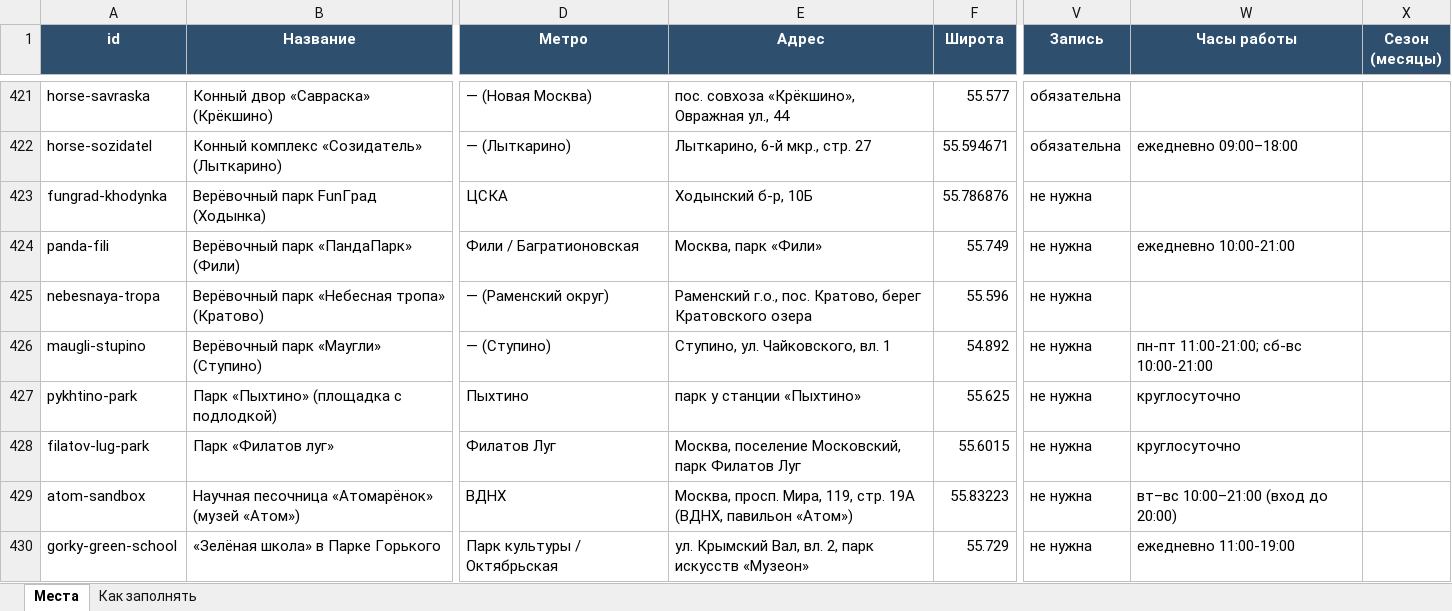
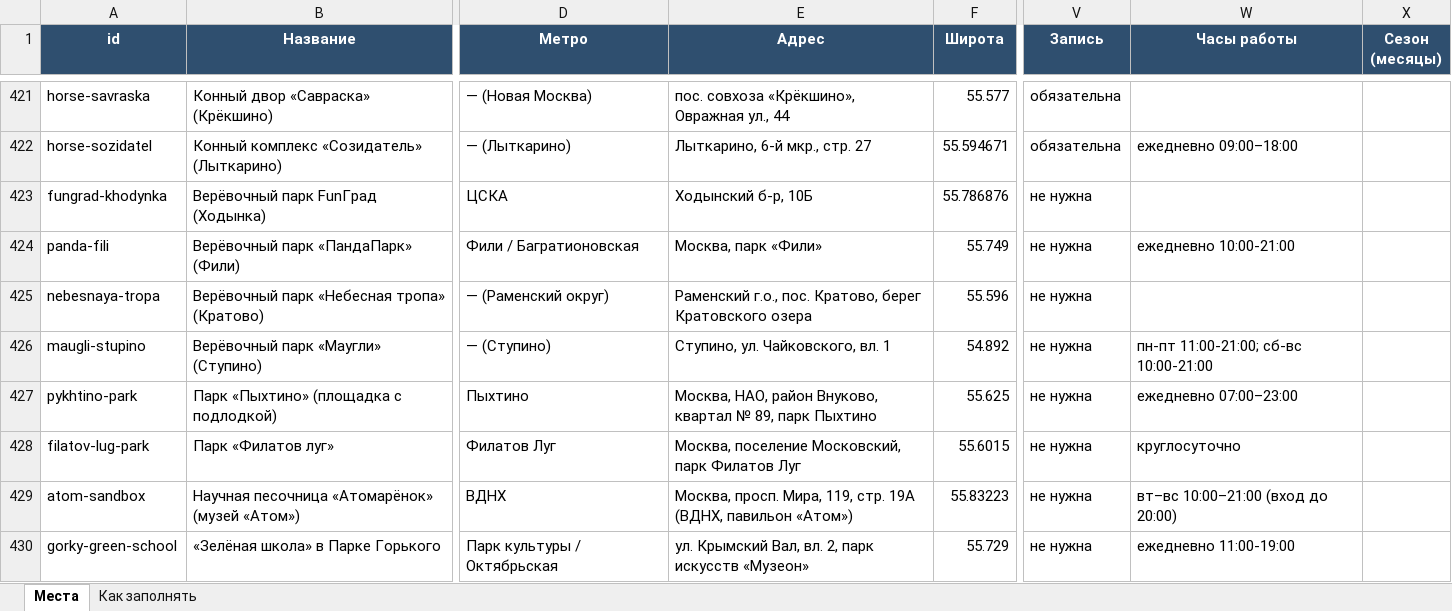
Before and after one commit to vadimsurov-apps/kudapoiti-data, an Excel workbook: data/kuda-poiti-mesta.xlsx, sheet Места, drawn as a sheet; only a part is shown, gaps mark what is left out; values as stored, in another font and other column widths than the file's, no borders; the diff names each change by its address in the sheet, - before the commit and + after, or states it on an @@ line.

```diff
--- a/data/kuda-poiti-mesta.xlsx (sheet Места)
+++ b/data/kuda-poiti-mesta.xlsx (sheet Места)
-E427 (Адрес): парк у станции «Пыхтино»
+E427 (Адрес): Москва, НАО, район Внуково, квартал № 89, парк Пыхтино
-W427 (Часы работы): круглосуточно
+W427 (Часы работы): ежедневно 07:00–23:00
```
Also changed, not shown: data/parts/edu.xlsx, data/parts/fun.xlsx, 5 other files.
